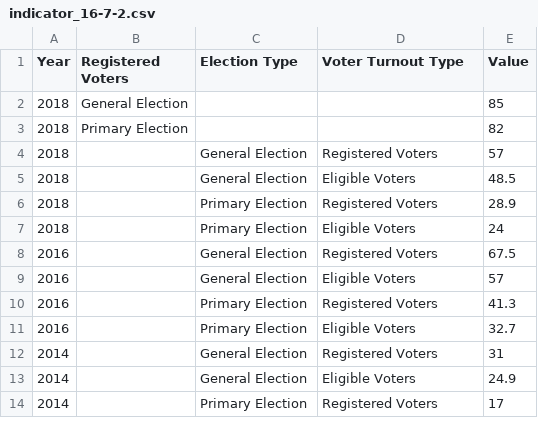
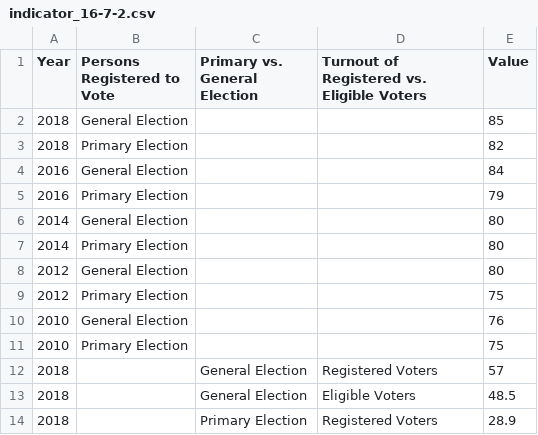
Before and after one commit to CityOfLosAngeles/open-sdg-data-starter, a CSV file: data/indicator_16-7-2.csv, drawn as a sheet; only a part is shown; the shorter side is filled out with more unchanged rows.

Commit message:
Add files via upload

```diff
--- a/data/indicator_16-7-2.csv
+++ b/data/indicator_16-7-2.csv
@@ -1,4 +1,12 @@
-Year,Registered Voters,Election Type,Voter Turnout Type,Value
+Year,Persons Registered to Vote,Primary vs. General Election,Turnout of Registered vs. Eligible Voters,Value
 2018,General Election,,,85
 2018,Primary Election,,,82
+2016,General Election,,,84
+2016,Primary Election,,,79
+2014,General Election,,,80
+2014,Primary Election,,,80
+2012,General Election,,,80
+2012,Primary Election,,,75
+2010,General Election,,,76
+2010,Primary Election,,,75
 2018,,General Election,Registered Voters,57
```
